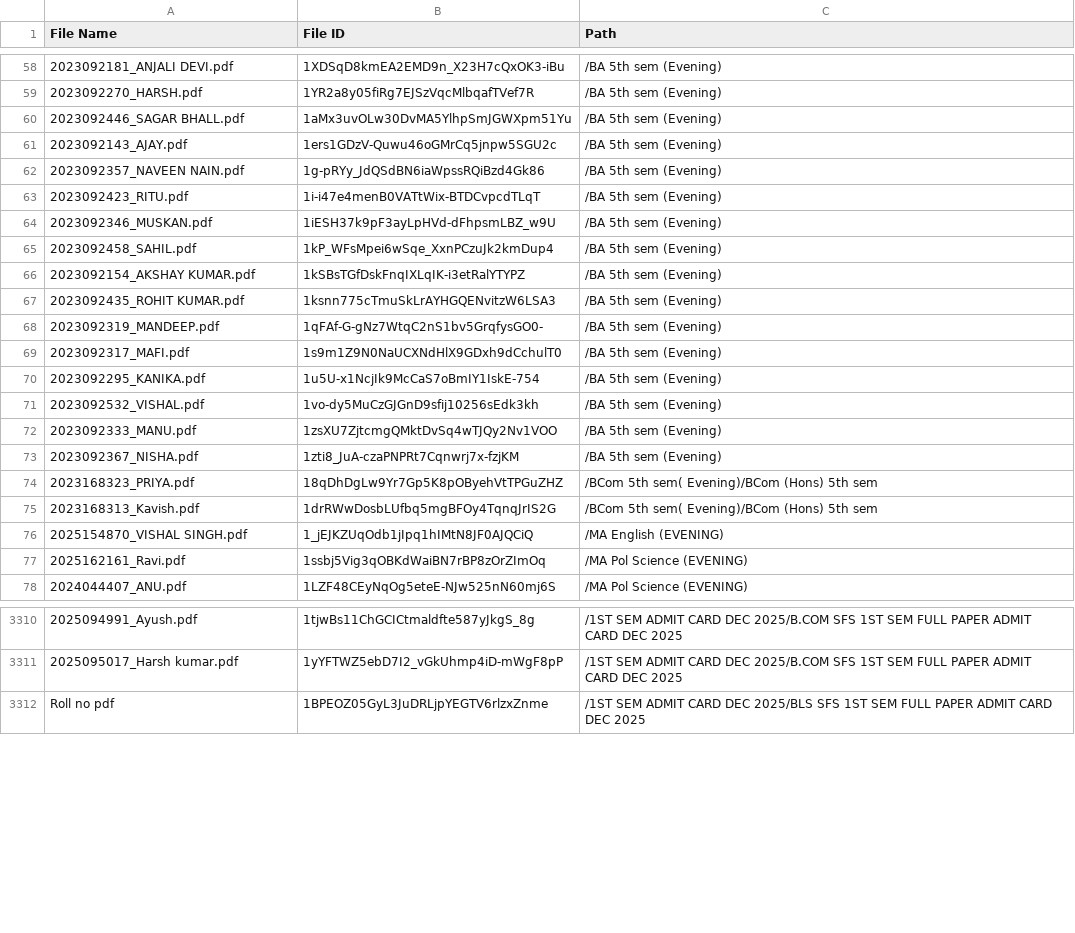
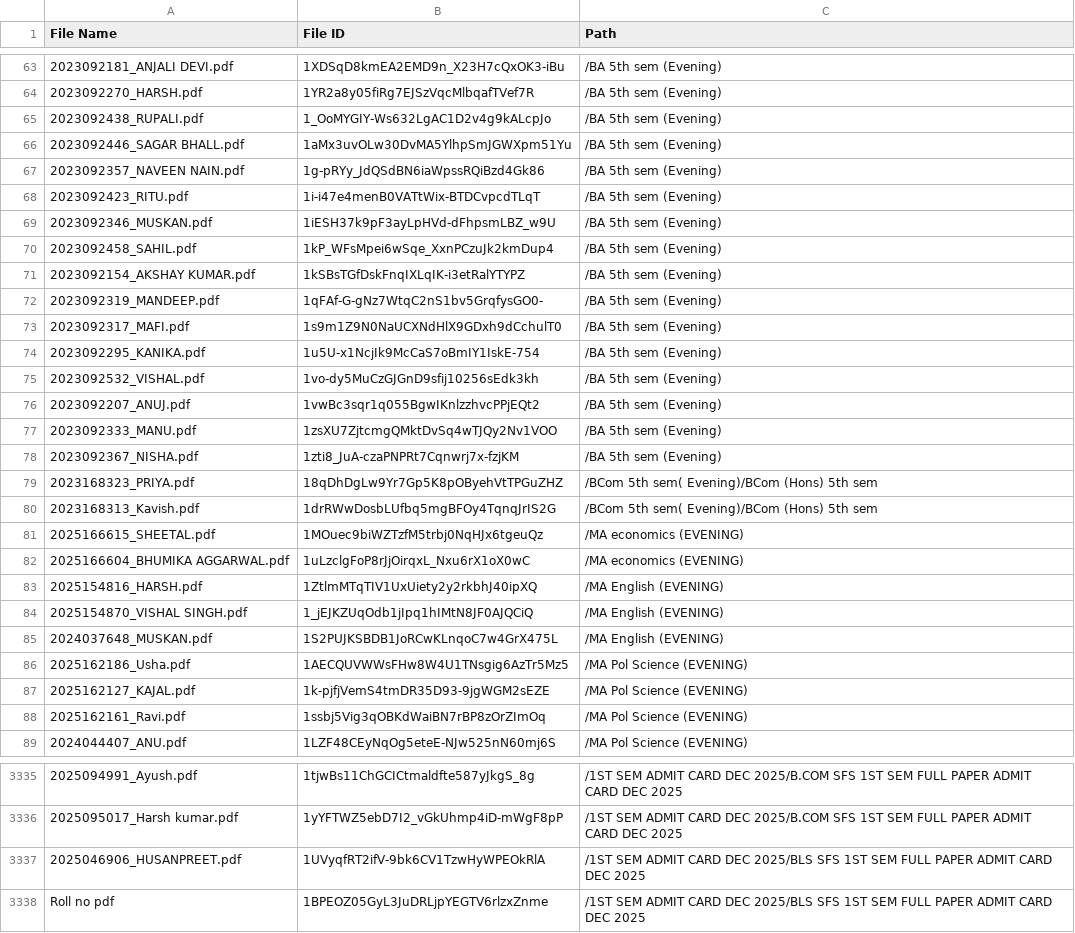
Before and after one commit to sumaiyakhn1/dmc_finder-backend, a CSV file: data/drive_index.csv, drawn as a sheet; only a part is shown, gaps mark what is left out; the diff covers the shown part only; the diff names each change by its address in the sheet, - before the commit and + after, or states it on an @@ line.

```diff
--- a/data/drive_index.csv
+++ b/data/drive_index.csv
+row 65: 2023092438_RUPALI.pdf | 1_OoMYGIY-Ws632LgAC1D2v4g9kALcpJo | /BA 5th sem (Evening)
@@ row 61 moved to row 7: 2023092143_AJAY.pdf @@
@@ row 67 moved to row 2: 2023092435_ROHIT KUMAR.pdf @@
+row 76: 2023092207_ANUJ.pdf | 1vwBc3sqr1q055BgwIKnlzzhvcPPjEQt2 | /BA 5th sem (Evening)
+row 81: 2025166615_SHEETAL.pdf | 1MOuec9biWZTzfM5trbj0NqHJx6tgeuQz | /MA economics (EVENING)
+row 82: 2025166604_BHUMIKA AGGARWAL.pdf | 1uLzclgFoP8rJjOirqxL_Nxu6rX1oX0wC | /MA economics (EVENING)
+row 83: 2025154816_HARSH.pdf | 1ZtlmMTqTIV1UxUiety2y2rkbhJ40ipXQ | /MA English (EVENING)
+row 85: 2024037648_MUSKAN.pdf | 1S2PUJKSBDB1JoRCwKLnqoC7w4GrX475L | /MA English (EVENING)
+row 86: 2025162186_Usha.pdf | 1AECQUVWWsFHw8W4U1TNsgig6AzTr5Mz5 | /MA Pol Science (EVENING)
+row 87: 2025162127_KAJAL.pdf | 1k-pjfjVemS4tmDR35D93-9jgWGM2sEZE | /MA Pol Science (EVENING)
+row 3337: 2025046906_HUSANPREET.pdf | 1UVyqfRT2ifV-9bk6CV1TzwHyWPEOkRlA | /1ST SEM ADMIT CARD DEC 2025/BLS SFS 1ST SEM FULL PAPER ADMIT CARD DEC 2025
```
Also changed, not shown: 17 added rows and 10 moved rows elsewhere in this file, 1 other file.
